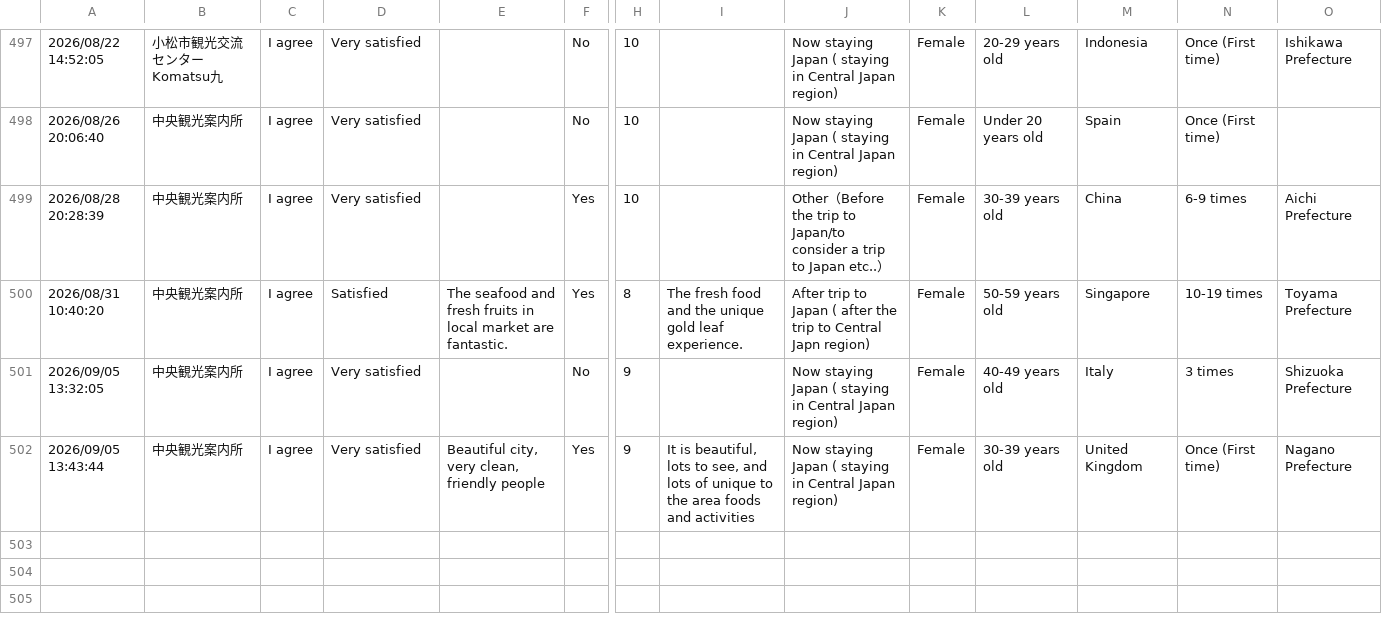
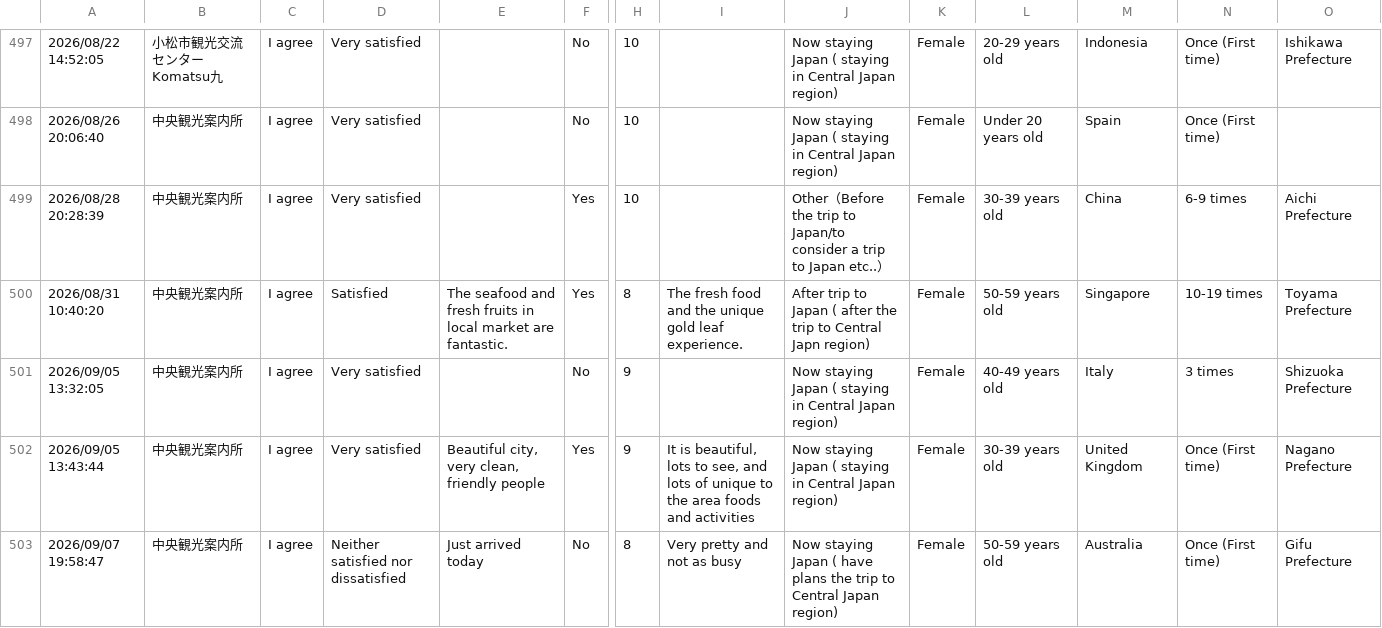
Before and after one commit to codefornoto/MilliforInbound, a CSV file: milliforinbound.csv, drawn as a sheet; only a part is shown, gaps mark what is left out; rows hold the shown columns only; the diff names each change by its address in the sheet, - before the commit and + after, or states it on an @@ line.

```diff
--- a/milliforinbound.csv
+++ b/milliforinbound.csv
+row 503: 2026/09/07 19:58:47 | 中央観光案内所 | I agree | Neither satisfied nor dissatisfied | Just arrived today | No | 8 | Very pretty and not as busy | Now staying Japan ( have plans the trip to Central Japan region) | Female | 50-59 years old | Australia | Once (First time) | Gifu Prefecture
```
